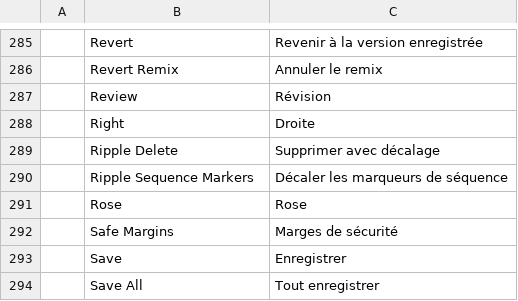
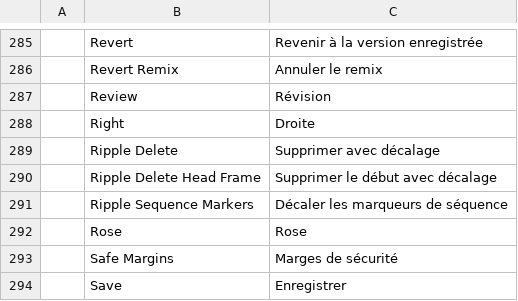
Before and after one commit to salim-studio/filmsweet, a TSV file: crates/ui-egui/src/i18n/fr.tsv, drawn as a sheet; only a part is shown, gaps mark what is left out; the shorter side is filled out with more unchanged rows.

Commit message:
i18n: translate Ripple Delete Head Frame (#1427) so the catalog coverage tests pass

```diff
--- a/crates/ui-egui/src/i18n/fr.tsv
+++ b/crates/ui-egui/src/i18n/fr.tsv
@@ -289,2 +289,3 @@
 	Ripple Delete	Supprimer avec décalage
+	Ripple Delete Head Frame	Supprimer le début avec décalage
 	Ripple Sequence Markers	Décaler les marqueurs de séquence
```
Also changed, not shown: crates/ui-egui/src/i18n/id.tsv, crates/ui-egui/src/i18n/ko.tsv, 7 other files.
